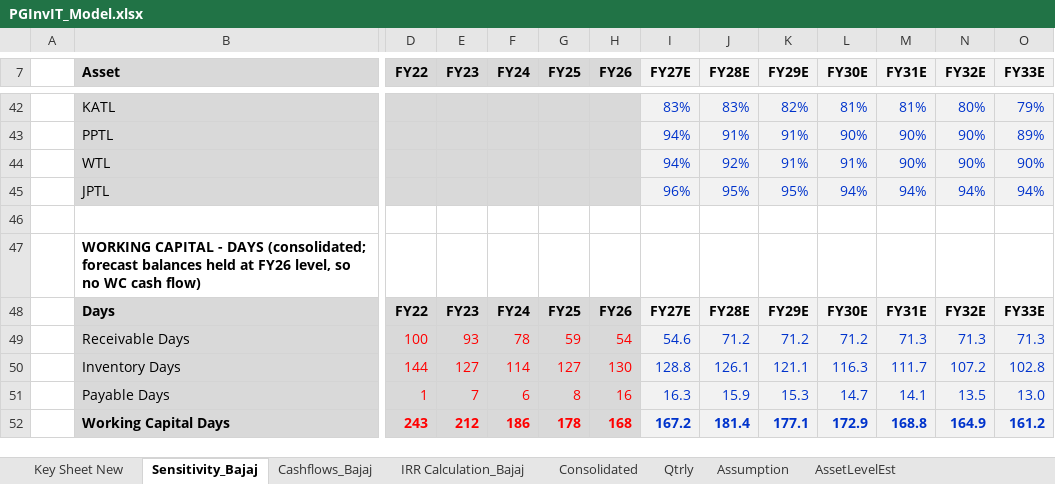
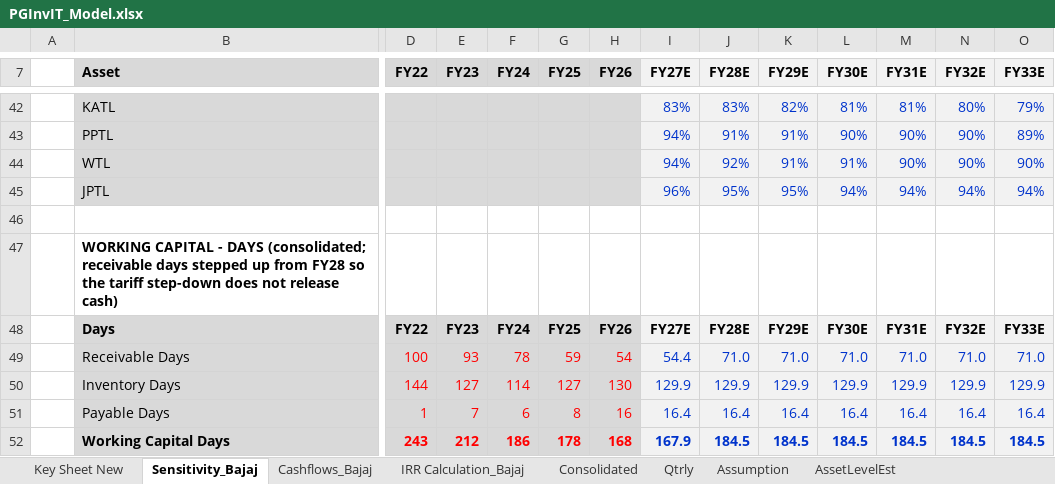
Before and after one commit to Poweravendus/Power, an Excel workbook: PGInvIT/Model/PGInvIT_Model.xlsx, sheet Sensitivity_Bajaj, drawn as a sheet; only a part is shown, gaps mark what is left out; values as stored, in another font and other column widths than the file's, no borders; removed rows and columns are numbered as before the commit, all else as after; rows hold the shown columns only; the diff names each change by its address in the sheet, - before the commit and + after, or states it on an @@ line.

```diff
--- a/PGInvIT/Model/PGInvIT_Model.xlsx (sheet Sensitivity_Bajaj)
+++ b/PGInvIT/Model/PGInvIT_Model.xlsx (sheet Sensitivity_Bajaj)
-B47 (Asset): …DAYS (consolidated; forecast balances held at FY26 level, so no WC cash flow)
+B47 (Asset): …DAYS (consolidated; receivable days stepped up from FY28 so the tariff step-down does not release cash)
-row 49:  | Receivable Days | 100 | 93 | 78 | 59 | 54 | 54.6 | 71.2 | 71.2 | 71.2 | 71.3 | 71.3 | 71.3
-row 50:  | Inventory Days | 144 | 127 | 114 | 127 | 130 | 128.8 | 126.1 | 121.1 | 116.3 | 111.7 | 107.2 | 102.8
-row 51:  | Payable Days | 1 | 7 | 6 | 8 | 16 | 16.3 | 15.9 | 15.3 | 14.7 | 14.1 | 13.5 | 13.0
-row 52:  | Working Capital Days | 243 | 212 | 186 | 178 | 168 | 167.2 | 181.4 | 177.1 | 172.9 | 168.8 | 164.9 | 161.2
+row 49:  | Receivable Days | 100 | 93 | 78 | 59 | 54 | 54.4 | 71.0 | 71.0 | 71.0 | 71.0 | 71.0 | 71.0
+row 50:  | Inventory Days | 144 | 127 | 114 | 127 | 130 | 129.9 | 129.9 | 129.9 | 129.9 | 129.9 | 129.9 | 129.9
+row 51:  | Payable Days | 1 | 7 | 6 | 8 | 16 | 16.4 | 16.4 | 16.4 | 16.4 | 16.4 | 16.4 | 16.4
+row 52:  | Working Capital Days | 243 | 212 | 186 | 178 | 168 | 167.9 | 184.5 | 184.5 | 184.5 | 184.5 | 184.5 | 184.5
```
Also changed, not shown: sheet Consolidated, sheet IRR Calculation_Bajaj, sheet Cashflows_Bajaj, formulas that keep their value, 2 other files.
